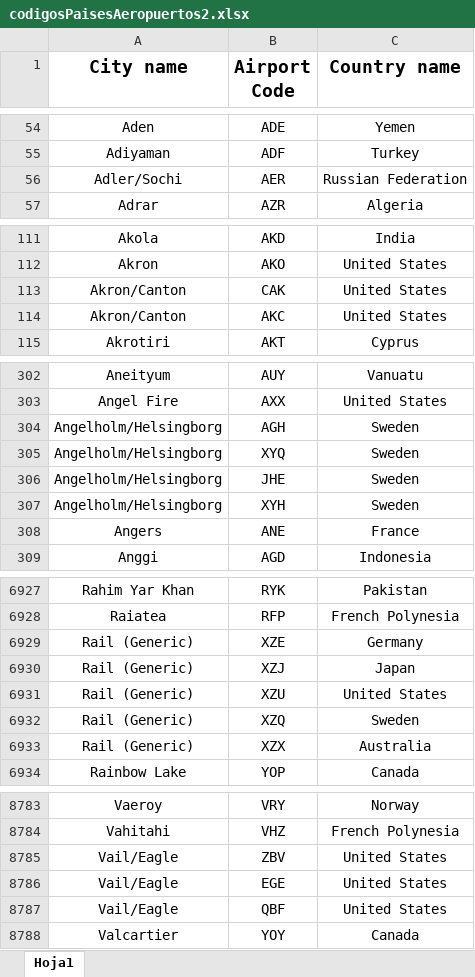
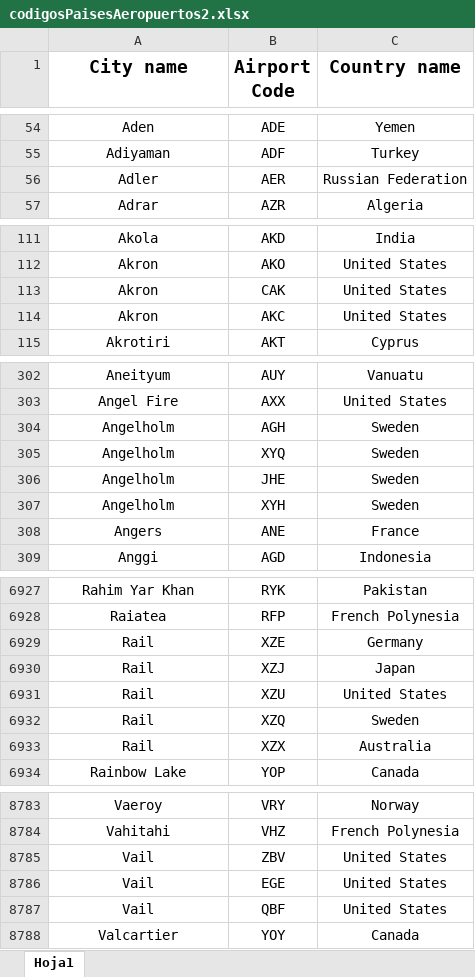
Before and after one commit to SantiagoDemattei/ActividadPrimerParcialConSpring, an Excel workbook: src/main/java/Carga/codigosPaisesAeropuertos2.xlsx, sheet Hoja1, drawn as a sheet; only a part is shown, gaps mark what is left out; values as stored, in another font and other column widths than the file's, no borders; the diff covers the shown part only; the diff names each change by its address in the sheet, - before the commit and + after, or states it on an @@ line.

```diff
--- a/src/main/java/Carga/codigosPaisesAeropuertos2.xlsx (sheet Hoja1)
+++ b/src/main/java/Carga/codigosPaisesAeropuertos2.xlsx (sheet Hoja1)
-A56 (City name): Adler/Sochi
+A56 (City name): Adler
-A113:A114 (City name): Akron/Canton
+A113:A114 (City name): Akron
-A304:A307 (City name): Angelholm/Helsingborg
+A304:A307 (City name): Angelholm
-A6929:A6933 (City name): Rail (Generic)
+A6929:A6933 (City name): Rail
-A8785:A8787 (City name): Vail/Eagle
+A8785:A8787 (City name): Vail
```
Also changed, not shown: 50 edited cells elsewhere in this sheet, 18 other files.
